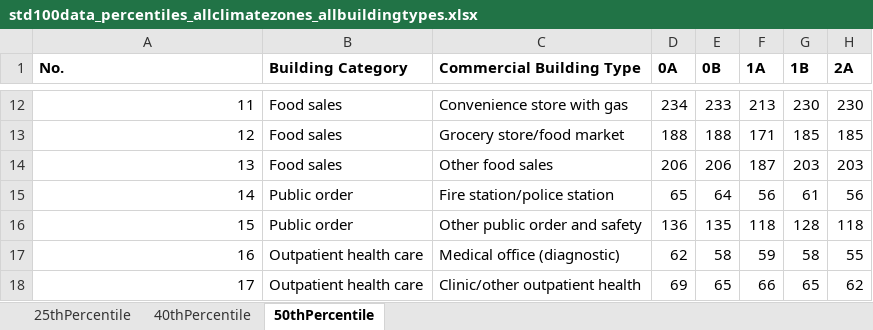
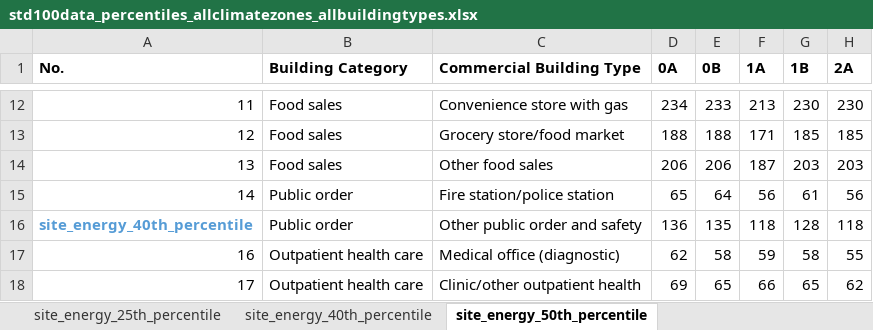
Before and after one commit to SEED-platform/compare-building-data, an Excel workbook: datasets/std100/std100data_percentiles_allclimatezones_allbuildingtypes.xlsx, sheet site_energy_50th_percentile, drawn as a sheet; only a part is shown, gaps mark what is left out; values as stored, in another font and other column widths than the file's, no borders; charts and pictures not drawn; the diff names each change by its address in the sheet, - before the commit and + after, or states it on an @@ line.

Commit message:
clean up std100 spreadsheet, add readme

```diff
--- a/datasets/std100/std100data_percentiles_allclimatezones_allbuildingtypes.xlsx (sheet site_energy_50th_percentile)
+++ b/datasets/std100/std100data_percentiles_allclimatezones_allbuildingtypes.xlsx (sheet site_energy_50th_percentile)
-sheet tab: 25thPercentile
+sheet tab: site_energy_25th_percentile
-sheet tab: 40thPercentile
+sheet tab: site_energy_40th_percentile
-sheet tab: 50thPercentile
+sheet tab: site_energy_50th_percentile
-A16 (No.): 15
+A16 (No.): site_energy_40th_percentile
@@ A16 bold: off → on, text colour: black → #569CD6 @@
```
Also changed, not shown: charts or pictures, 2 other files.
